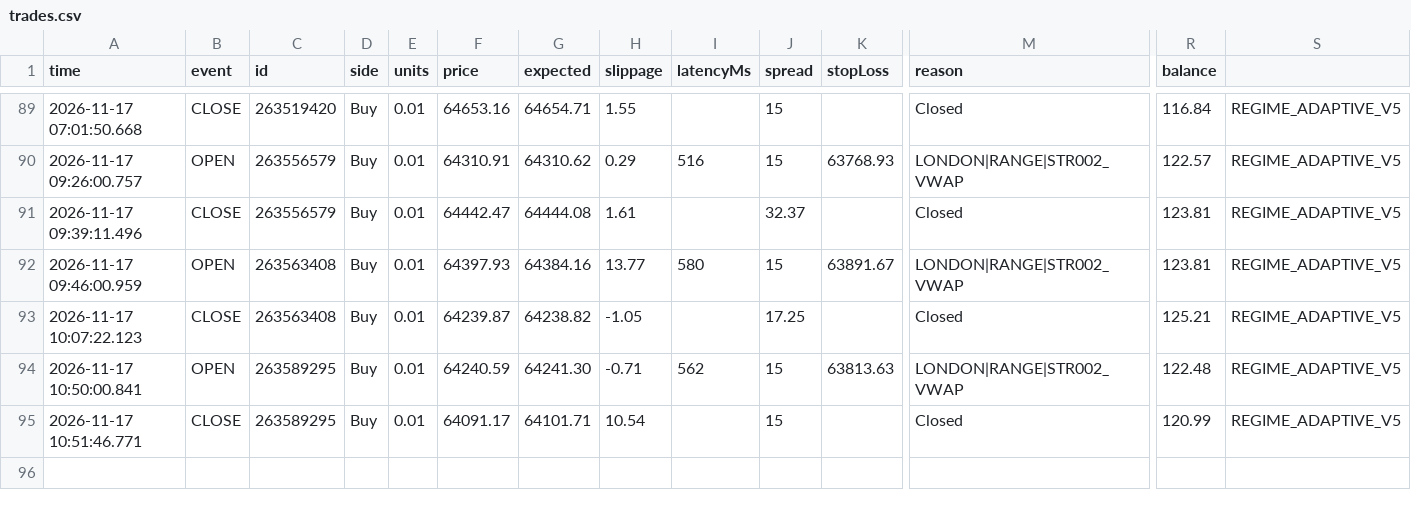
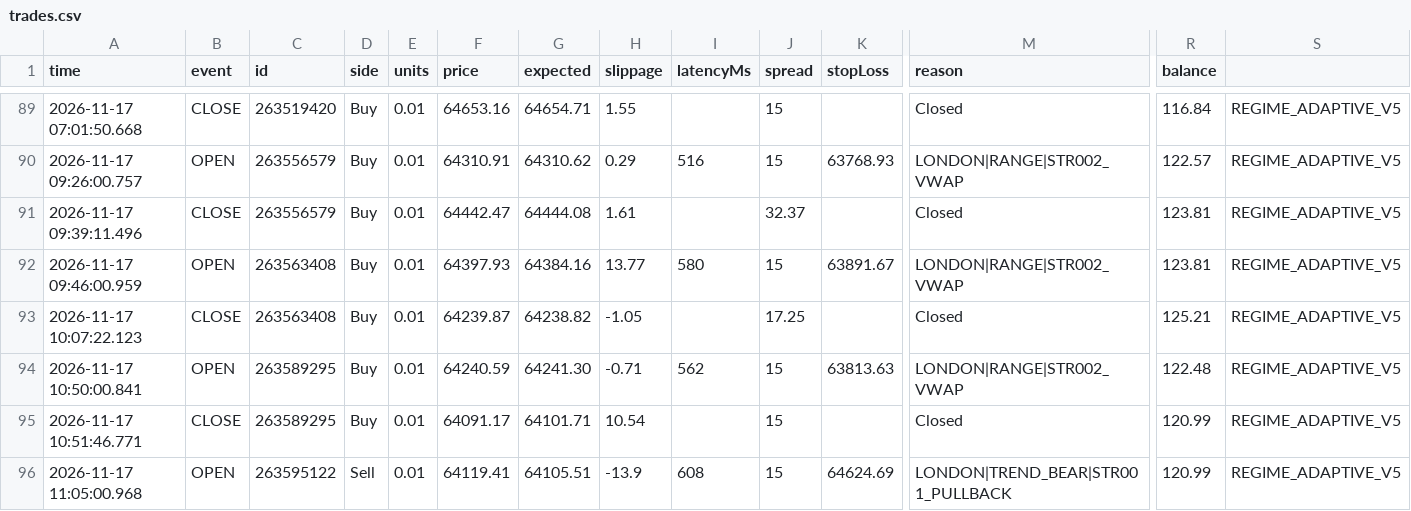
Before and after one commit to piyavutkkl-ch/tgrockza55-ai-cbot-backtest-lab, a CSV file: data/live/BTCUSD/trades.csv, drawn as a sheet; only a part is shown, gaps mark what is left out; rows hold the shown columns only; the diff names each change by its address in the sheet, - before the commit and + after, or states it on an @@ line.

```diff
--- a/data/live/BTCUSD/trades.csv
+++ b/data/live/BTCUSD/trades.csv
+row 96: 2026-11-17 11:05:00.968 | OPEN | 263595122 | Sell | 0.01 | 64119.41 | 64105.51 | -13.9 | 608 | 15 | 64624.69 | LONDON|TREND_BEAR|STR001_PULLBACK | 120.99 | REGIME_ADAPTIVE_V5
```
Also changed, not shown: data/live/XAUUSD/trades.csv, 15 other files.
